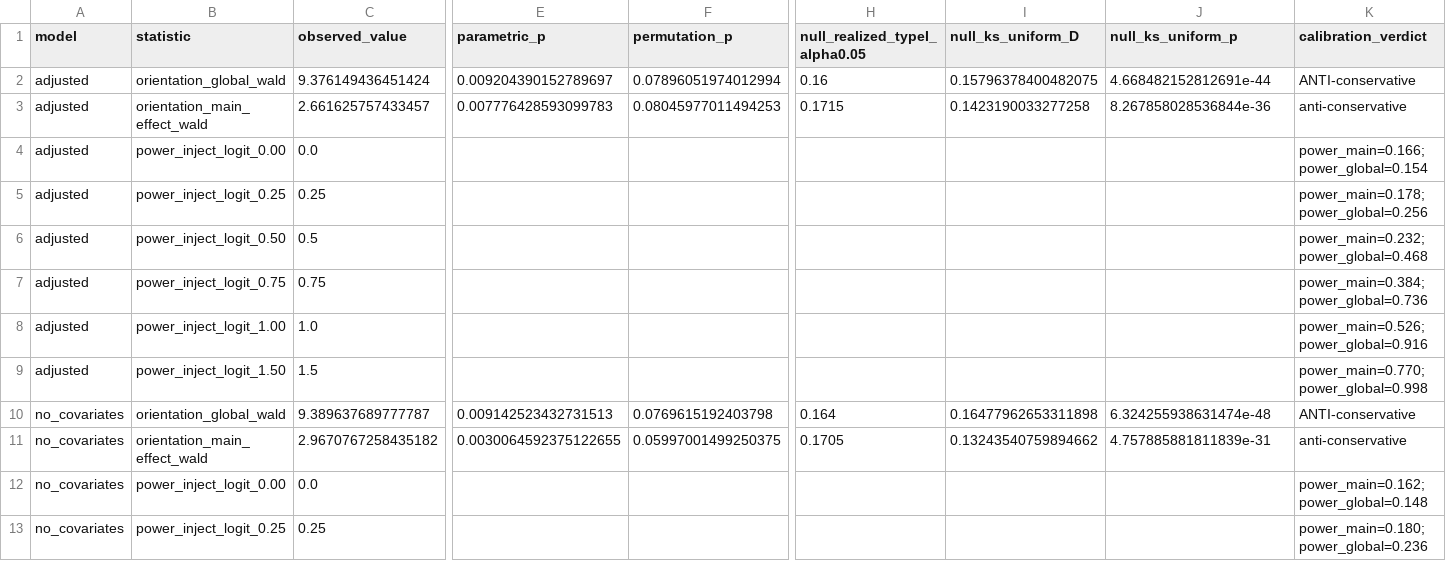
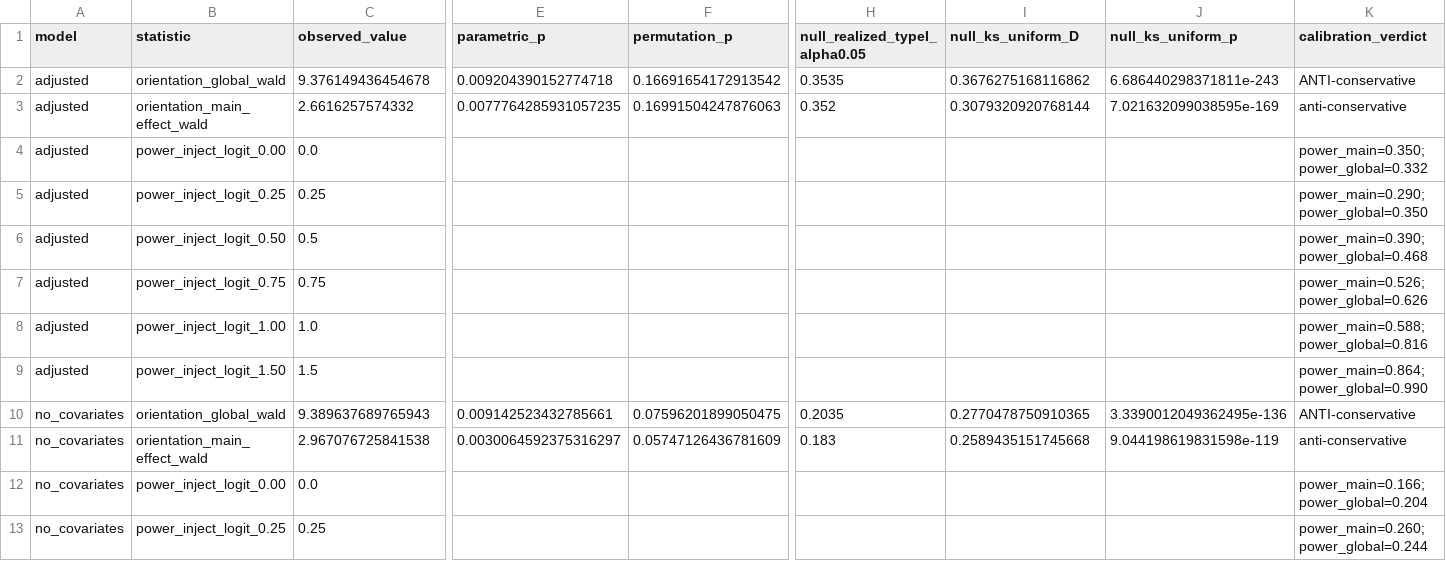
Before and after one commit to SauersML/ferromic, a TSV file: data/cds_conservation_calibration.tsv, drawn as a sheet; only a part is shown, gaps mark what is left out; the diff covers the shown part only; the diff names each change by its address in the sheet, - before the commit and + after, or states it on an @@ line.

Commit message:
Permute CDS orientation at the inversion block, not per CDS
The CDS-conservation calibration drew an independent orientation coin per CDS.
Orientation is a property of the haplotype, not the gene: every CDS inside an
inversion sits on the same two haplotype sets and always carries the same
orientation assignment (17:16823490-18384190 alone contributes 24 genes on one
pair of haplotypes). Permuting per CDS produced label arrangements the data can
never generate and a null with far more effective replication than 26 inversions
provide.

The coin is now drawn once per inversion block and applied to every CDS pair in
it. The matched-pair stratum, the estimator, and the observed statistic are
unchanged (adjusted orientation Wald chi2 = 9.376, df = 2), so only the null
moves -- and it moves a long way:

  realized type I at alpha=0.05   0.16  -> 0.354  (adjusted, global)
                                  0.17  -> 0.352  (adjusted, main effect)
                                        -> 0.204  (global, no covariates)
  permutation p for the observed  0.079 -> 0.167  (adjusted)
                                        -> 0.076  (no covariates)

The parametric Wald p-values (0.0092 adjusted, 0.0091 unadjusted) were already
flagged anti-conservative; under the corrected null the observed orientation
effect is not significant by permutation in either model. Regenerated
data/cds_conservation_calibration.tsv (the PDF is gitignored).

```diff
--- a/data/cds_conservation_calibration.tsv
+++ b/data/cds_conservation_calibration.tsv
-C2 (observed_value): 9.376149436451424
+C2 (observed_value): 9.376149436454678
-E2 (parametric_p): 0.009204390152789697
+E2 (parametric_p): 0.009204390152774718
-F2 (permutation_p): 0.07896051974012994
+F2 (permutation_p): 0.16691654172913542
-H2 (null_realized_typeI_alpha0.05): 0.16
+H2 (null_realized_typeI_alpha0.05): 0.3535
-I2 (null_ks_uniform_D): 0.15796378400482075
+I2 (null_ks_uniform_D): 0.3676275168116862
-J2 (null_ks_uniform_p): 4.668482152812691e-44
+J2 (null_ks_uniform_p): 6.686440298371811e-243
-C3 (observed_value): 2.661625757433457
+C3 (observed_value): 2.6616257574332
-E3 (parametric_p): 0.007776428593099783
+E3 (parametric_p): 0.0077764285931057235
-F3 (permutation_p): 0.08045977011494253
+F3 (permutation_p): 0.16991504247876063
-H3 (null_realized_typeI_alpha0.05): 0.1715
+H3 (null_realized_typeI_alpha0.05): 0.352
-I3 (null_ks_uniform_D): 0.1423190033277258
+I3 (null_ks_uniform_D): 0.3079320920768144
-J3 (null_ks_uniform_p): 8.267858028536844e-36
+J3 (null_ks_uniform_p): 7.021632099038595e-169
-K4 (calibration_verdict): power_main=0.166;power_global=0.154
+K4 (calibration_verdict): power_main=0.350;power_global=0.332
-K5 (calibration_verdict): power_main=0.178;power_global=0.256
+K5 (calibration_verdict): power_main=0.290;power_global=0.350
-K6 (calibration_verdict): power_main=0.232;power_global=0.468
+K6 (calibration_verdict): power_main=0.390;power_global=0.468
-K7 (calibration_verdict): power_main=0.384;power_global=0.736
+K7 (calibration_verdict): power_main=0.526;power_global=0.626
-K8 (calibration_verdict): power_main=0.526;power_global=0.916
+K8 (calibration_verdict): power_main=0.588;power_global=0.816
-K9 (calibration_verdict): power_main=0.770;power_global=0.998
+K9 (calibration_verdict): power_main=0.864;power_global=0.990
-C10 (observed_value): 9.389637689777787
+C10 (observed_value): 9.389637689765943
-E10 (parametric_p): 0.009142523432731513
+E10 (parametric_p): 0.009142523432785661
-F10 (permutation_p): 0.0769615192403798
+F10 (permutation_p): 0.07596201899050475
-H10 (null_realized_typeI_alpha0.05): 0.164
+H10 (null_realized_typeI_alpha0.05): 0.2035
-I10 (null_ks_uniform_D): 0.16477962653311898
+I10 (null_ks_uniform_D): 0.2770478750910365
-J10 (null_ks_uniform_p): 6.324255938631474e-48
+J10 (null_ks_uniform_p): 3.3390012049362495e-136
-C11 (observed_value): 2.9670767258435182
+C11 (observed_value): 2.967076725841538
-E11 (parametric_p): 0.0030064592375122655
+E11 (parametric_p): 0.0030064592375316297
-F11 (permutation_p): 0.05997001499250375
+F11 (permutation_p): 0.05747126436781609
-H11 (null_realized_typeI_alpha0.05): 0.1705
+H11 (null_realized_typeI_alpha0.05): 0.183
-I11 (null_ks_uniform_D): 0.13243540759894662
+I11 (null_ks_uniform_D): 0.2589435151745668
-J11 (null_ks_uniform_p): 4.757885881811839e-31
+J11 (null_ks_uniform_p): 9.044198619831598e-119
-K12 (calibration_verdict): power_main=0.162;power_global=0.148
+K12 (calibration_verdict): power_main=0.166;power_global=0.204
-K13 (calibration_verdict): power_main=0.180;power_global=0.236
+K13 (calibration_verdict): power_main=0.260;power_global=0.244
```
Also changed, not shown: 4 edited cells elsewhere in this file, 1 other file.
